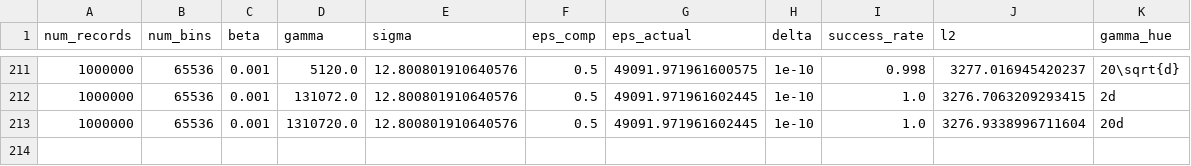
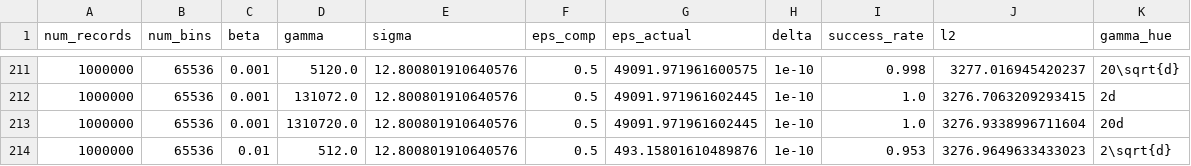
Before and after one commit to jvhs0706/GPM, a CSV file: logs/hist-da.csv, drawn as a sheet; only a part is shown, gaps mark what is left out.

Commit message:
Add histogram results to logs/hist-da.csv, with num_bins=65536, eps=0.5, beta=1e-2, gamma=512.

```diff
--- a/logs/hist-da.csv
+++ b/logs/hist-da.csv
@@ -213 +213,2 @@ num_records,num_bins,beta,gamma,sigma,eps_comp,eps_actual,delta,success_rate,l2,
 1000000,65536,0.001,1310720.0,12.800801910640576,0.5,49091.971961602445,1e-10,1.0,3276.9338996711604,20d
+1000000,65536,0.01,512.0,12.800801910640576,0.5,493.15801610489876,1e-10,0.953,3276.9649633433023,2\sqrt{d}
```
